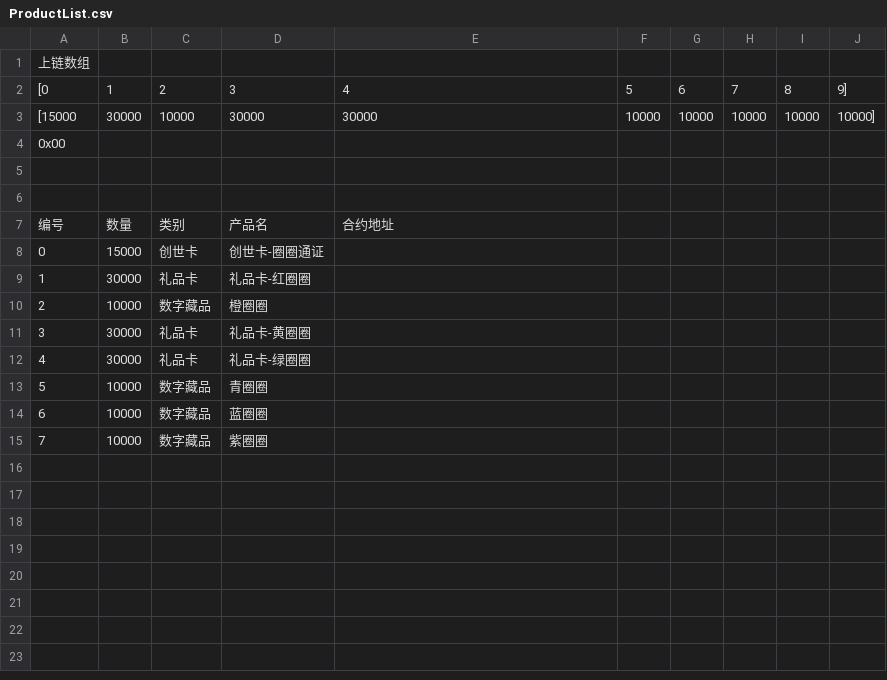
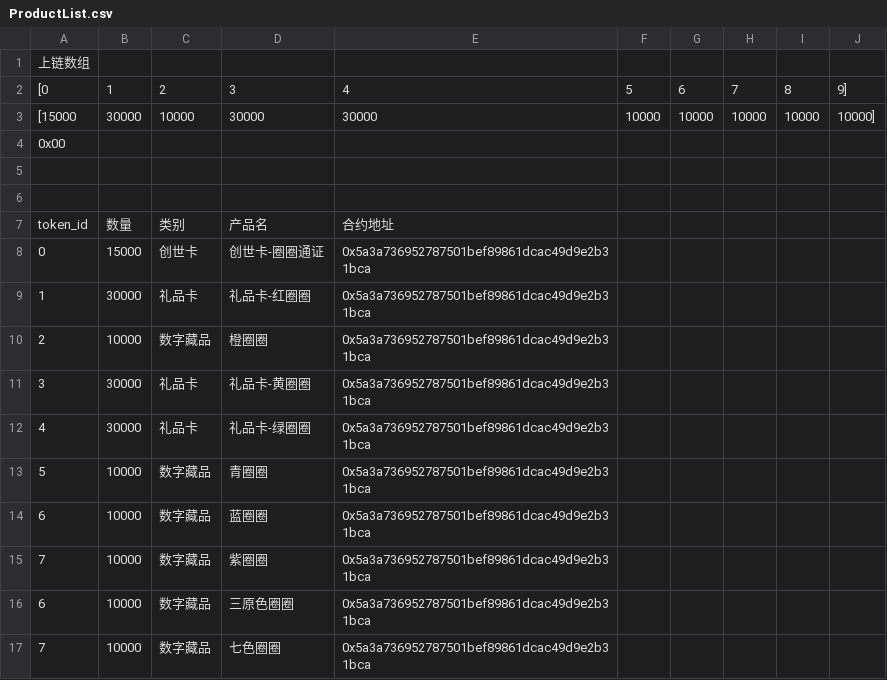
Before and after one commit to QuanquanMeta/Metadata, a CSV file: ProductList.csv, drawn as a sheet.

Commit message:
add contract address

```diff
--- a/ProductList.csv
+++ b/ProductList.csv
@@ -6,10 +6,12 @@
 
-编号,数量, 类别,产品名,合约地址
-0, 15000, 创世卡,创世卡-圈圈通证,
-1, 30000, 礼品卡,礼品卡-红圈圈,
-2, 10000, 数字藏品,橙圈圈,
-3, 30000, 礼品卡,礼品卡-黄圈圈,
-4, 30000, 礼品卡,礼品卡-绿圈圈,
-5, 10000, 数字藏品,青圈圈,
-6, 10000, 数字藏品,蓝圈圈,
-7, 10000, 数字藏品,紫圈圈,
+token_id,数量, 类别,产品名,合约地址
+0, 15000, 创世卡,创世卡-圈圈通证, 0x5a3a736952787501bef89861dcac49d9e2b31bca
+1, 30000, 礼品卡,礼品卡-红圈圈, 0x5a3a736952787501bef89861dcac49d9e2b31bca
+2, 10000, 数字藏品,橙圈圈, 0x5a3a736952787501bef89861dcac49d9e2b31bca
+3, 30000, 礼品卡,礼品卡-黄圈圈, 0x5a3a736952787501bef89861dcac49d9e2b31bca
+4, 30000, 礼品卡,礼品卡-绿圈圈, 0x5a3a736952787501bef89861dcac49d9e2b31bca
+5, 10000, 数字藏品,青圈圈, 0x5a3a736952787501bef89861dcac49d9e2b31bca
+6, 10000, 数字藏品,蓝圈圈, 0x5a3a736952787501bef89861dcac49d9e2b31bca
+7, 10000, 数字藏品,紫圈圈, 0x5a3a736952787501bef89861dcac49d9e2b31bca
+6, 10000, 数字藏品,三原色圈圈, 0x5a3a736952787501bef89861dcac49d9e2b31bca
+7, 10000, 数字藏品,七色圈圈, 0x5a3a736952787501bef89861dcac49d9e2b31bca
```
